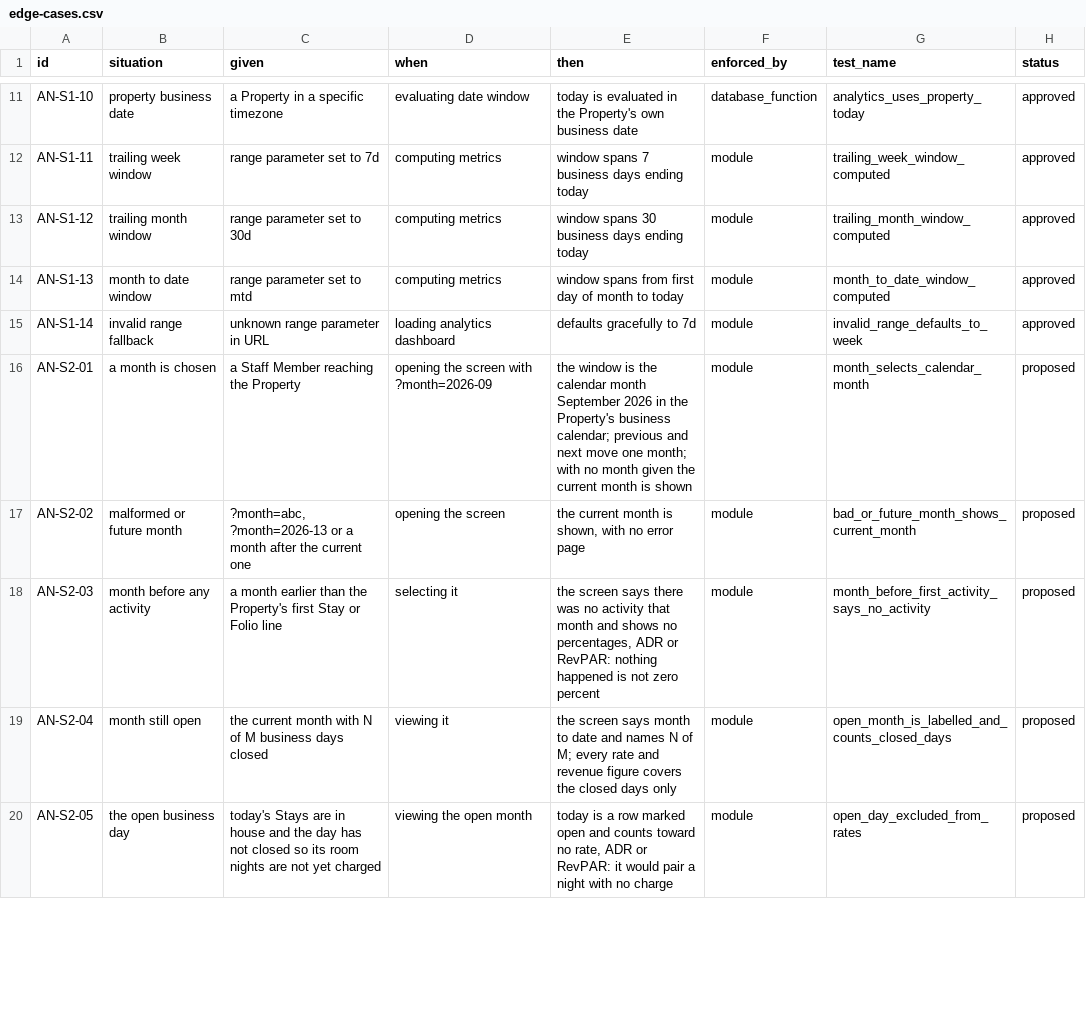
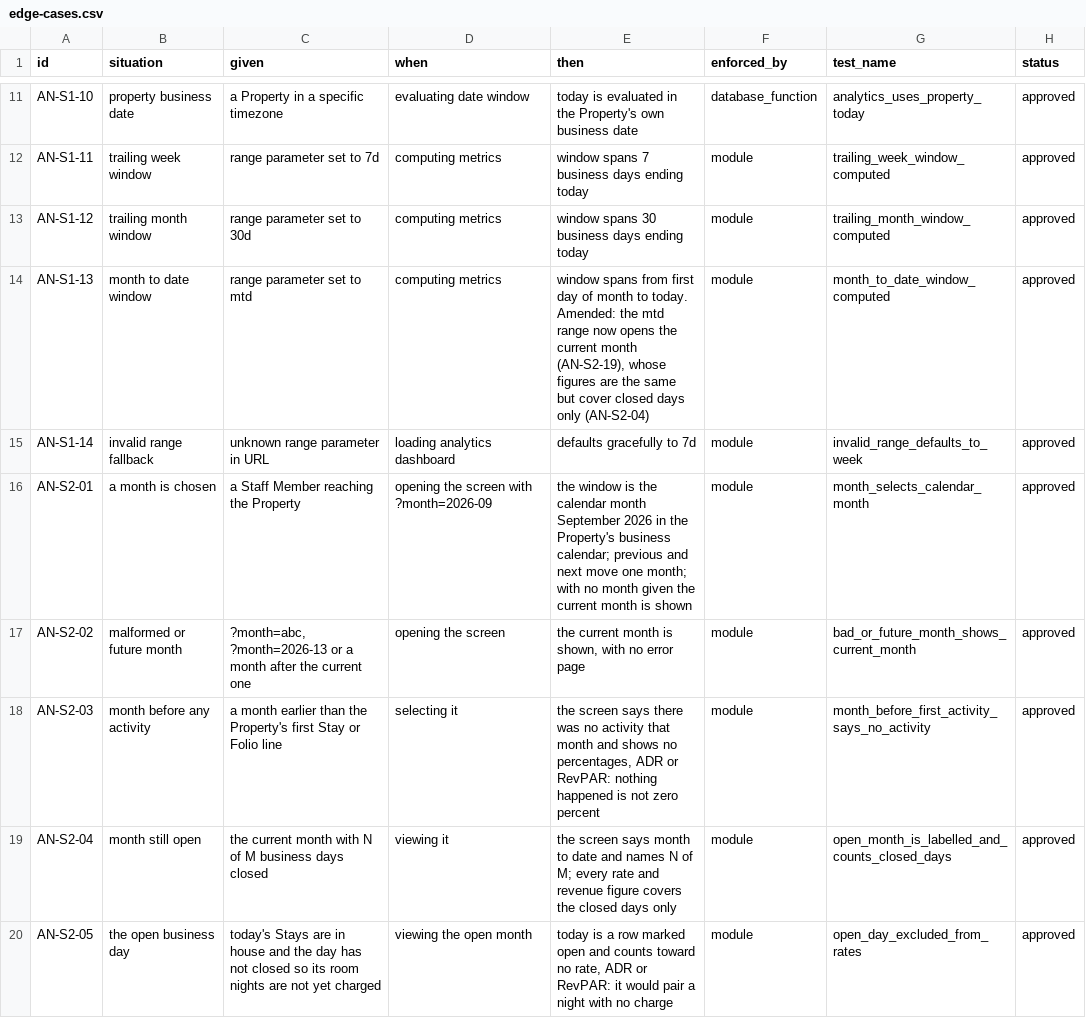
Before and after one commit to prizic/ranza, a CSV file: docs/features/analytics/edge-cases.csv, drawn as a sheet; only a part is shown, gaps mark what is left out; the diff covers the shown part only.

Commit message:
design(analytics): approve slices 2 and 3; amend the mtd window row

```diff
--- a/docs/features/analytics/edge-cases.csv
+++ b/docs/features/analytics/edge-cases.csv
@@ -13,8 +13,8 @@ AN-S1-11,trailing week window,range parameter set to 7d,computing metrics,window
 AN-S1-12,trailing month window,range parameter set to 30d,computing metrics,window spans 30 business days ending today,module,trailing_month_window_computed,approved
-AN-S1-13,month to date window,range parameter set to mtd,computing metrics,window spans from first day of month to today,module,month_to_date_window_computed,approved
+AN-S1-13,month to date window,range parameter set to mtd,computing metrics,"window spans from first day of month to today. Amended: the mtd range now opens the current month (AN-S2-19), whose figures are the same but cover closed days only (AN-S2-04)",module,month_to_date_window_computed,approved
 AN-S1-14,invalid range fallback,unknown range parameter in URL,loading analytics dashboard,defaults gracefully to 7d,module,invalid_range_defaults_to_week,approved
-AN-S2-01,a month is chosen,a Staff Member reaching the Property,opening the screen with ?month=2026-09,the window is the calendar month September 2026 in the Property's business calendar; previous and next move one month; with no month given the current month is shown,module,month_selects_calendar_month,proposed
-AN-S2-02,malformed or future month,"?month=abc, ?month=2026-13 or a month after the current one",opening the screen,"the current month is shown, with no error page",module,bad_or_future_month_shows_current_month,proposed
-AN-S2-03,month before any activity,a month earlier than the Property's first Stay or Folio line,selecting it,"the screen says there was no activity that month and shows no percentages, ADR or RevPAR: nothing happened is not zero percent",module,month_before_first_activity_says_no_activity,proposed
-AN-S2-04,month still open,the current month with N of M business days closed,viewing it,the screen says month to date and names N of M; every rate and revenue figure covers the closed days only,module,open_month_is_labelled_and_counts_closed_days,proposed
-AN-S2-05,the open business day,today's Stays are in house and the day has not closed so its room nights are not yet charged,viewing the open month,"today is a row marked open and counts toward no rate, ADR or RevPAR: it would pair a night with no charge",module,open_day_excluded_from_rates,proposed
+AN-S2-01,a month is chosen,a Staff Member reaching the Property,opening the screen with ?month=2026-09,the window is the calendar month September 2026 in the Property's business calendar; previous and next move one month; with no month given the current month is shown,module,month_selects_calendar_month,approved
+AN-S2-02,malformed or future month,"?month=abc, ?month=2026-13 or a month after the current one",opening the screen,"the current month is shown, with no error page",module,bad_or_future_month_shows_current_month,approved
+AN-S2-03,month before any activity,a month earlier than the Property's first Stay or Folio line,selecting it,"the screen says there was no activity that month and shows no percentages, ADR or RevPAR: nothing happened is not zero percent",module,month_before_first_activity_says_no_activity,approved
+AN-S2-04,month still open,the current month with N of M business days closed,viewing it,the screen says month to date and names N of M; every rate and revenue figure covers the closed days only,module,open_month_is_labelled_and_counts_closed_days,approved
+AN-S2-05,the open business day,today's Stays are in house and the day has not closed so its room nights are not yet charged,viewing the open month,"today is a row marked open and counts toward no rate, ADR or RevPAR: it would pair a night with no charge",module,open_day_excluded_from_rates,approved
```
Also changed, not shown: 25 edited cells elsewhere in this file.
